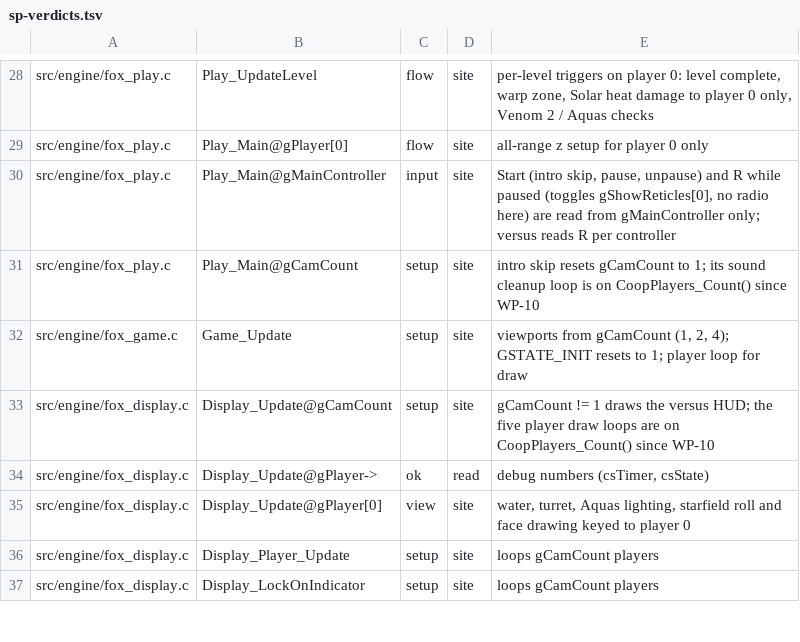
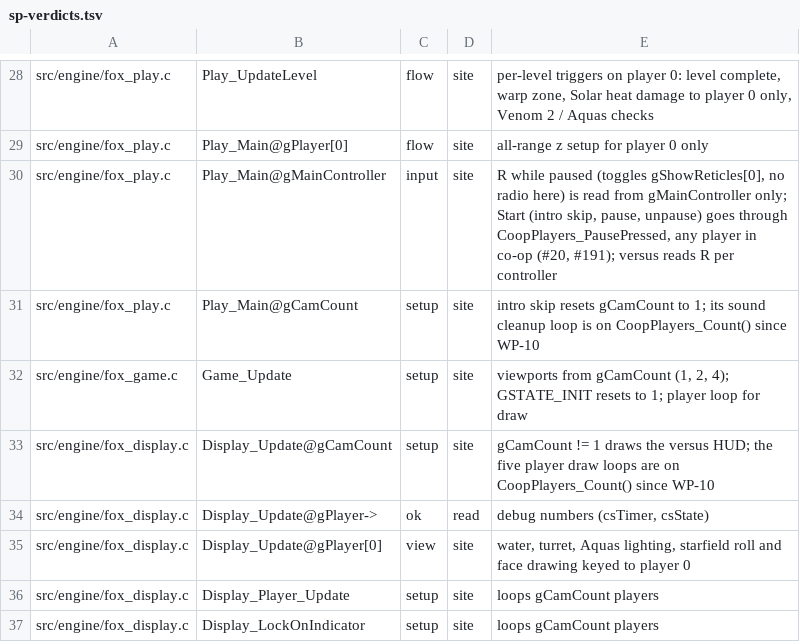
Before and after one commit to Clodmony/starship-coop, a TSV file: docs/coop/audit/sp-verdicts.tsv, drawn as a sheet; only a part is shown, gaps mark what is left out.

```diff
--- a/docs/coop/audit/sp-verdicts.tsv
+++ b/docs/coop/audit/sp-verdicts.tsv
@@ -29,3 +29,3 @@ src/engine/fox_play.c	Play_UpdateLevel	flow	site	per-level triggers on player 0:
 src/engine/fox_play.c	Play_Main@gPlayer[0]	flow	site	all-range z setup for player 0 only
-src/engine/fox_play.c	Play_Main@gMainController	input	site	Start (intro skip, pause, unpause) and R while paused (toggles gShowReticles[0], no radio here) are read from gMainController only; versus reads R per controller
+src/engine/fox_play.c	Play_Main@gMainController	input	site	R while paused (toggles gShowReticles[0], no radio here) is read from gMainController only; Start (intro skip, pause, unpause) goes through CoopPlayers_PausePressed, any player in co-op (#20, #191); versus reads R per controller
 src/engine/fox_play.c	Play_Main@gCamCount	setup	site	intro skip resets gCamCount to 1; its sound cleanup loop is on CoopPlayers_Count() since WP-10
```
Also changed, not shown: 15 other files.
